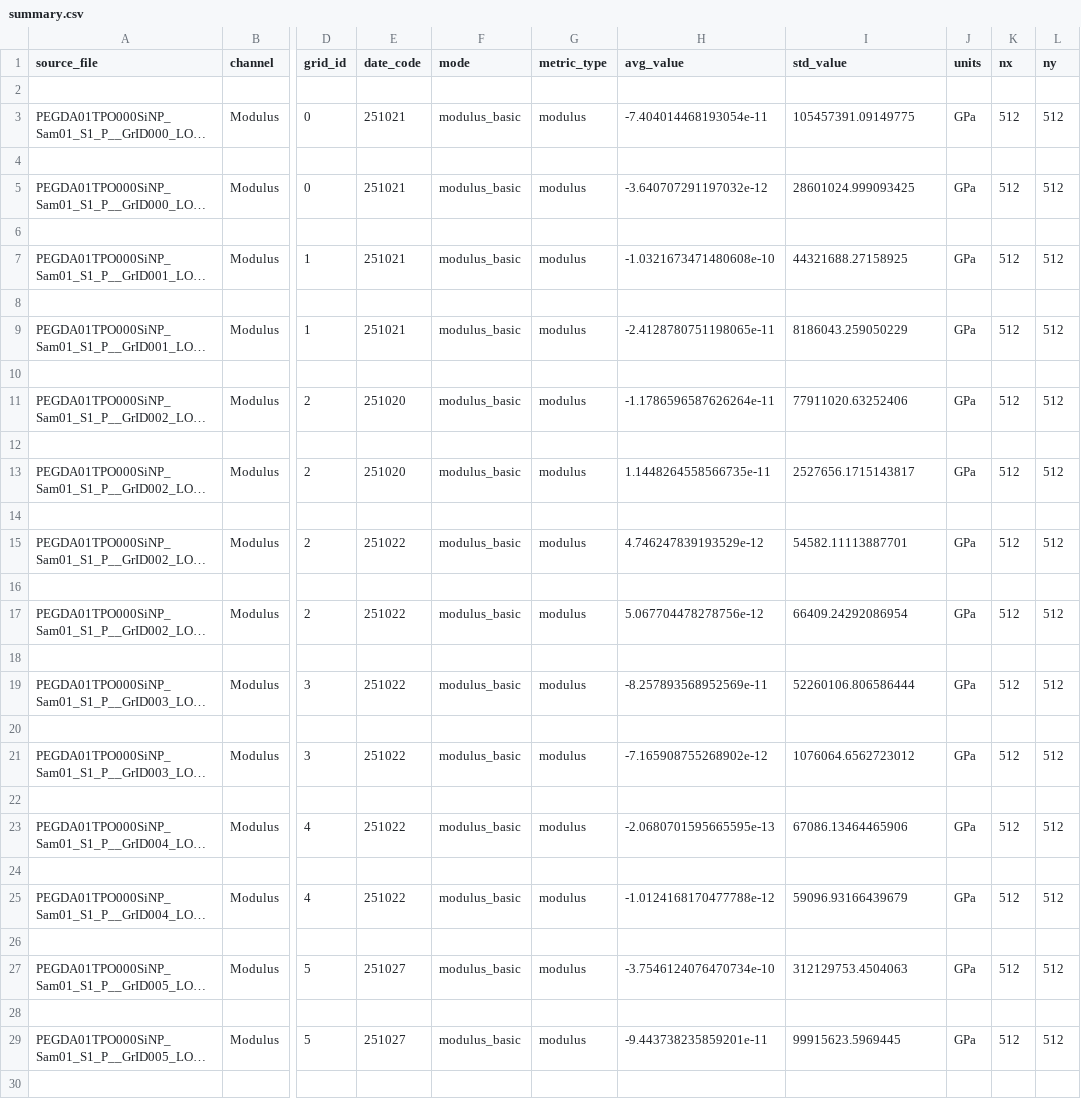
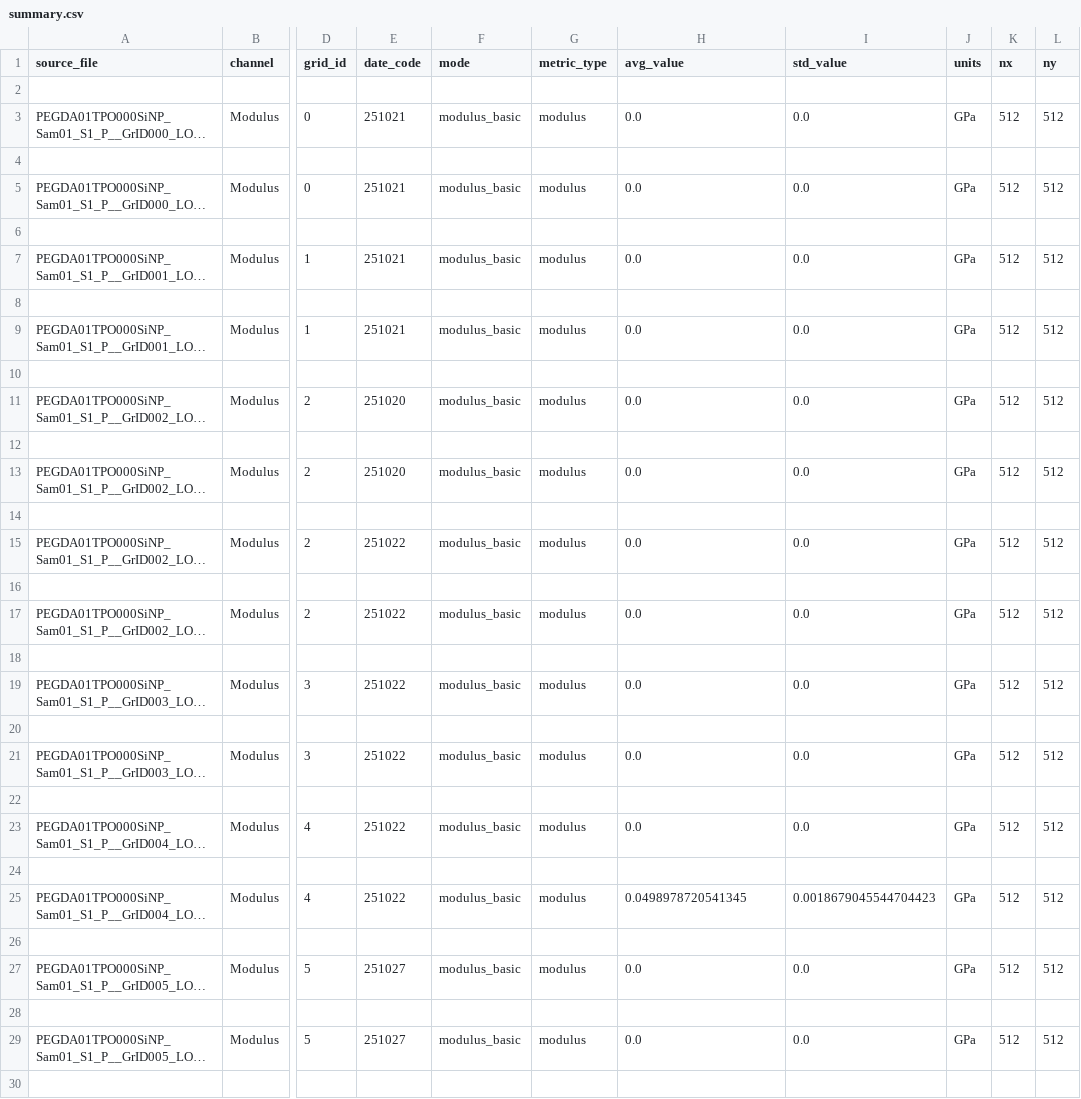
Before and after one commit to cobrien2-UCCS/AFM_Data_Processeing, a CSV file: out/summary.csv, drawn as a sheet; only a part is shown, gaps mark what is left out; long unchanged cells end in …; the diff covers the shown part only; the diff names each change by its address in the sheet, - before the commit and + after, or states it on an @@ line.

Commit message:
Update unit handling and conversions to MPa in configs
Changed modulus units and expected_units from GPa to MPa in all config files and updated unit_conversions to use MPa as the target unit. Adjusted job manifest with new mask and stats_filter settings, and updated summary.csv with new output values.

```diff
--- a/out/summary.csv
+++ b/out/summary.csv
-H3 (avg_value): -7.404014468193054e-11
+H3 (avg_value): 0.0
-I3 (std_value): 105457391.09149775
+I3 (std_value): 0.0
-H5 (avg_value): -3.640707291197032e-12
+H5 (avg_value): 0.0
-I5 (std_value): 28601024.999093425
+I5 (std_value): 0.0
-H7 (avg_value): -1.0321673471480608e-10
+H7 (avg_value): 0.0
-I7 (std_value): 44321688.27158925
+I7 (std_value): 0.0
-H9 (avg_value): -2.4128780751198065e-11
+H9 (avg_value): 0.0
-I9 (std_value): 8186043.259050229
+I9 (std_value): 0.0
-H11 (avg_value): -1.1786596587626264e-11
+H11 (avg_value): 0.0
-I11 (std_value): 77911020.63252406
+I11 (std_value): 0.0
-H13 (avg_value): 1.1448264558566735e-11
+H13 (avg_value): 0.0
-I13 (std_value): 2527656.1715143817
+I13 (std_value): 0.0
-H15 (avg_value): 4.746247839193529e-12
+H15 (avg_value): 0.0
-I15 (std_value): 54582.11113887701
+I15 (std_value): 0.0
-H17 (avg_value): 5.067704478278756e-12
+H17 (avg_value): 0.0
-I17 (std_value): 66409.24292086954
+I17 (std_value): 0.0
-H19 (avg_value): -8.257893568952569e-11
+H19 (avg_value): 0.0
-I19 (std_value): 52260106.806586444
+I19 (std_value): 0.0
-H21 (avg_value): -7.165908755268902e-12
+H21 (avg_value): 0.0
-I21 (std_value): 1076064.6562723012
+I21 (std_value): 0.0
-H23 (avg_value): -2.0680701595665595e-13
+H23 (avg_value): 0.0
-I23 (std_value): 67086.13464465906
+I23 (std_value): 0.0
-H25 (avg_value): -1.0124168170477788e-12
+H25 (avg_value): 0.0498978720541345
-I25 (std_value): 59096.93166439679
+I25 (std_value): 0.0018679045544704423
-H27 (avg_value): -3.7546124076470734e-10
+H27 (avg_value): 0.0
-I27 (std_value): 312129753.4504063
+I27 (std_value): 0.0
-H29 (avg_value): -9.443738235859201e-11
+H29 (avg_value): 0.0
-I29 (std_value): 99915623.5969445
+I29 (std_value): 0.0
```
Also changed, not shown: 4 edited cells elsewhere in this file, 5 other files.
